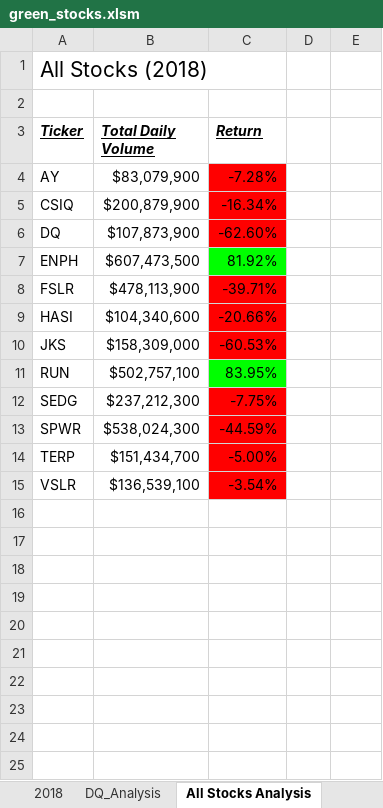
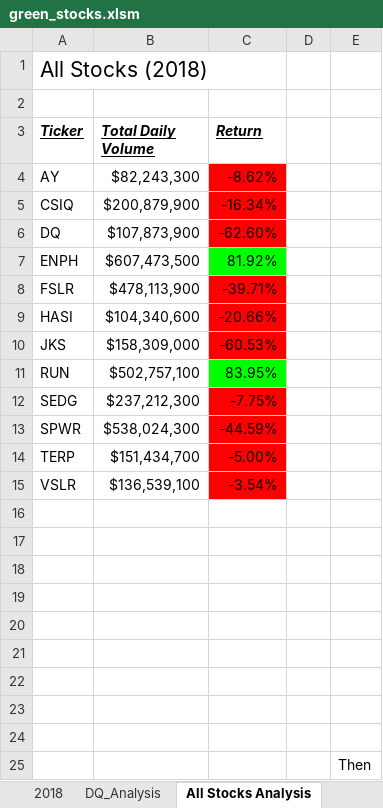
Before and after one commit to Kyle-ATC/Stock-Analysis, an Excel workbook: green_stocks.xlsm, sheet All Stocks Analysis, drawn as a sheet; values as stored, in another font and other column widths than the file's, no borders; charts and pictures not drawn; the diff names each change by its address in the sheet, - before the commit and + after, or states it on an @@ line.

```diff
--- a/green_stocks.xlsm (sheet All Stocks Analysis)
+++ b/green_stocks.xlsm (sheet All Stocks Analysis)
-B4 (Total Daily Volume): $83,079,900
+B4 (Total Daily Volume): $82,243,300
-C4 (Return): -7.28%
+C4 (Return): -8.62%
+row 16: (empty)
+row 17: (empty)
+row 18: (empty)
+row 19: (empty)
+row 20: (empty)
+row 21: (empty)
+row 22: (empty)
+row 23: (empty)
+row 24: (empty)
+row 25:  |  |  |  | Then
```
Also changed, not shown: sheet practice sheet 2.3.2, sheet 2017, sheet 2018, sheet DQ_Analysis, charts or pictures.
